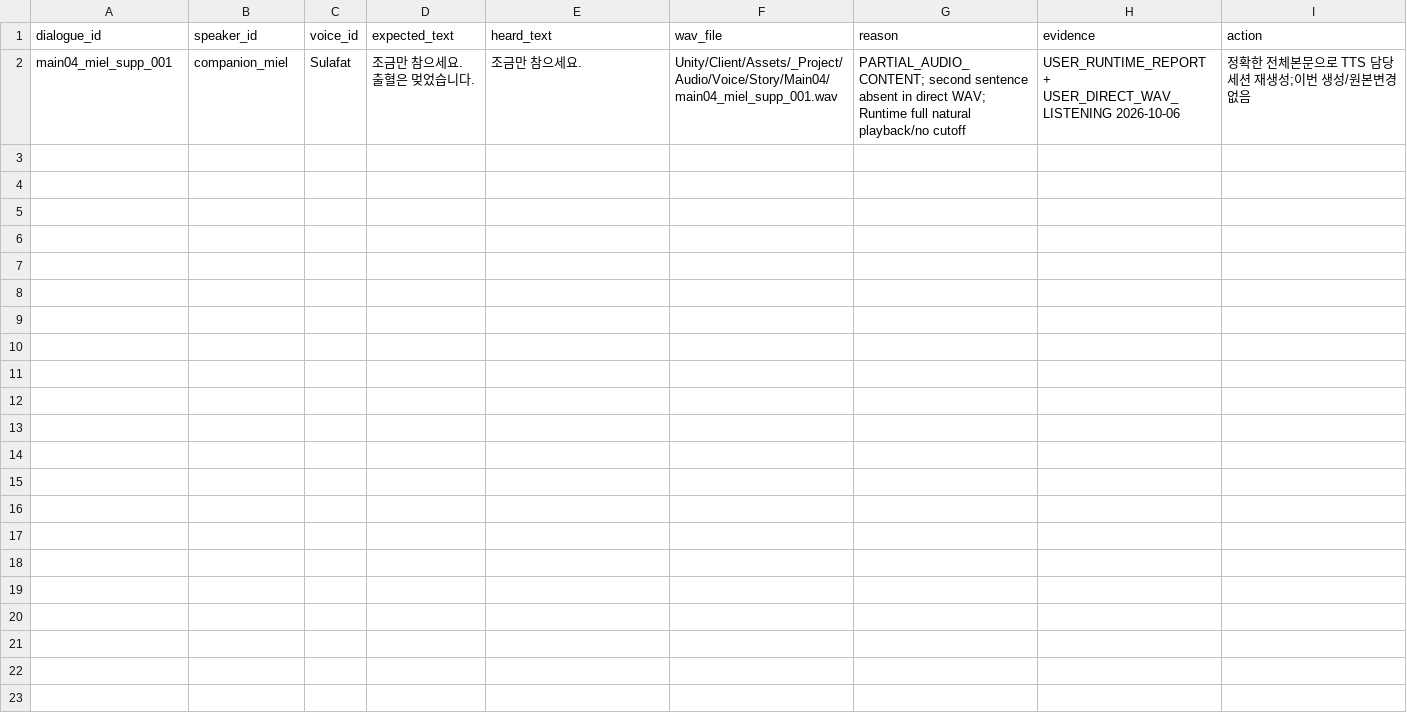
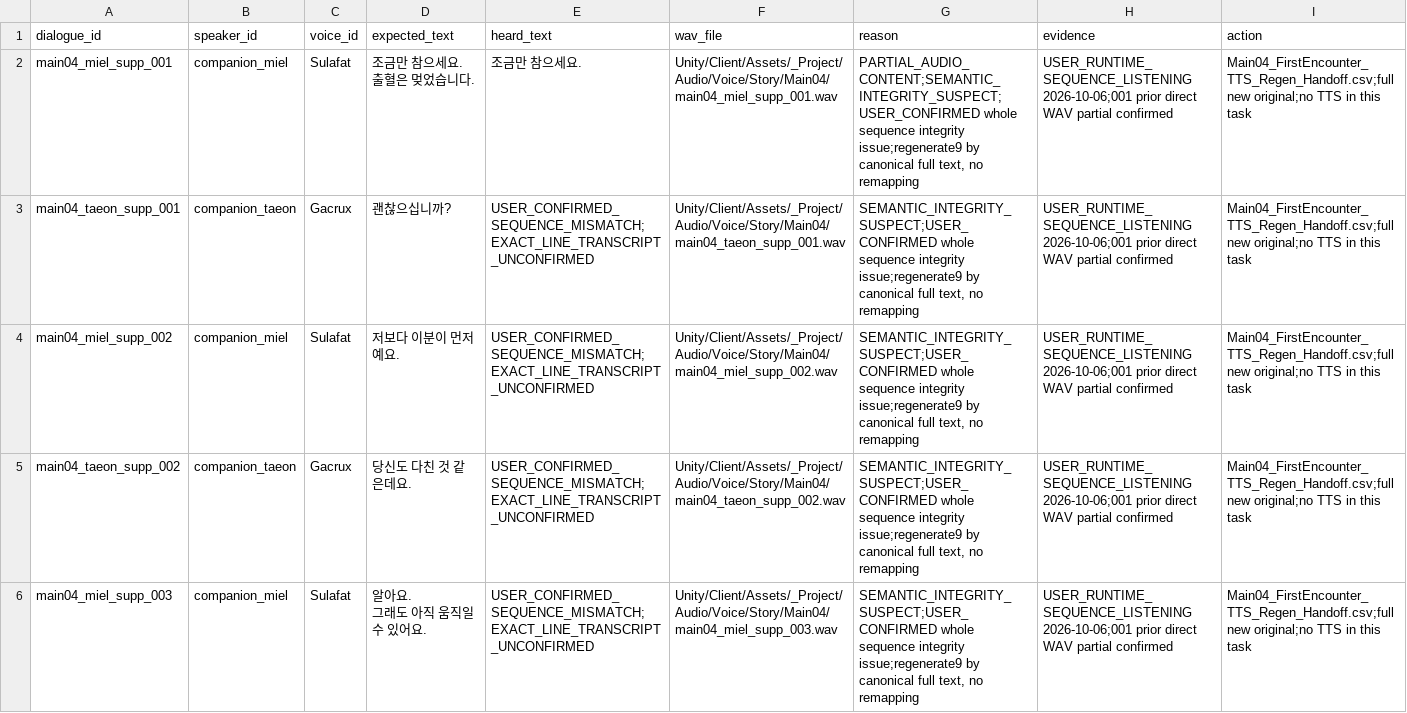
Before and after one commit to HappyPaul812/Project-Limitless, a CSV file: 문서/00_프로젝트/Story_Dialogue_TTS_REGEN_REQUIRED.csv, drawn as a sheet; only a part is shown; the diff covers the shown part only.

Commit message:
Docs: Main04 첫 조우 Voice9개 재생성 전달 및 PCM 교차감사

```diff
--- a/문서/00_프로젝트/Story_Dialogue_TTS_REGEN_REQUIRED.csv
+++ b/문서/00_프로젝트/Story_Dialogue_TTS_REGEN_REQUIRED.csv
@@ -1,3 +1,8 @@
 dialogue_id,speaker_id,voice_id,expected_text,heard_text,wav_file,reason,evidence,action
-main04_miel_supp_001,companion_miel,Sulafat,"조금만 참으세요.
-출혈은 멎었습니다.",조금만 참으세요.,Unity/Client/Assets/_Project/Audio/Voice/Story/Main04/main04_miel_supp_001.wav,PARTIAL_AUDIO_CONTENT; second sentence absent in direct WAV; Runtime full natural playback/no cutoff,USER_RUNTIME_REPORT + USER_DIRECT_WAV_LISTENING 2026-10-06,정확한 전체본문으로 TTS 담당 세션 재생성;이번 생성/원본변경 없음
+main04_miel_supp_001,companion_miel,Sulafat,"조금만 참으세요.
+출혈은 멎었습니다.",조금만 참으세요.,Unity/Client/Assets/_Project/Audio/Voice/Story/Main04/main04_miel_supp_001.wav,"PARTIAL_AUDIO_CONTENT;SEMANTIC_INTEGRITY_SUSPECT;USER_CONFIRMED whole sequence integrity issue;regenerate9 by canonical full text, no remapping",USER_RUNTIME_SEQUENCE_LISTENING 2026-10-06;001 prior direct WAV partial confirmed,Main04_FirstEncounter_TTS_Regen_Handoff.csv;full new original;no TTS in this task
+main04_taeon_supp_001,companion_taeon,Gacrux,괜찮으십니까?,USER_CONFIRMED_SEQUENCE_MISMATCH;EXACT_LINE_TRANSCRIPT_UNCONFIRMED,Unity/Client/Assets/_Project/Audio/Voice/Story/Main04/main04_taeon_supp_001.wav,"SEMANTIC_INTEGRITY_SUSPECT;USER_CONFIRMED whole sequence integrity issue;regenerate9 by canonical full text, no remapping",USER_RUNTIME_SEQUENCE_LISTENING 2026-10-06;001 prior direct WAV partial confirmed,Main04_FirstEncounter_TTS_Regen_Handoff.csv;full new original;no TTS in this task
+main04_miel_supp_002,companion_miel,Sulafat,저보다 이분이 먼저예요.,USER_CONFIRMED_SEQUENCE_MISMATCH;EXACT_LINE_TRANSCRIPT_UNCONFIRMED,Unity/Client/Assets/_Project/Audio/Voice/Story/Main04/main04_miel_supp_002.wav,"SEMANTIC_INTEGRITY_SUSPECT;USER_CONFIRMED whole sequence integrity issue;regenerate9 by canonical full text, no remapping",USER_RUNTIME_SEQUENCE_LISTENING 2026-10-06;001 prior direct WAV partial confirmed,Main04_FirstEncounter_TTS_Regen_Handoff.csv;full new original;no TTS in this task
+main04_taeon_supp_002,companion_taeon,Gacrux,당신도 다친 것 같은데요.,USER_CONFIRMED_SEQUENCE_MISMATCH;EXACT_LINE_TRANSCRIPT_UNCONFIRMED,Unity/Client/Assets/_Project/Audio/Voice/Story/Main04/main04_taeon_supp_002.wav,"SEMANTIC_INTEGRITY_SUSPECT;USER_CONFIRMED whole sequence integrity issue;regenerate9 by canonical full text, no remapping",USER_RUNTIME_SEQUENCE_LISTENING 2026-10-06;001 prior direct WAV partial confirmed,Main04_FirstEncounter_TTS_Regen_Handoff.csv;full new original;no TTS in this task
+main04_miel_supp_003,companion_miel,Sulafat,"알아요.
+그래도 아직 움직일 수 있어요.",USER_CONFIRMED_SEQUENCE_MISMATCH;EXACT_LINE_TRANSCRIPT_UNCONFIRMED,Unity/Client/Assets/_Project/Audio/Voice/Story/Main04/main04_miel_supp_003.wav,"SEMANTIC_INTEGRITY_SUSPECT;USER_CONFIRMED whole sequence integrity issue;regenerate9 by canonical full text, no remapping",USER_RUNTIME_SEQUENCE_LISTENING 2026-10-06;001 prior direct WAV partial confirmed,Main04_FirstEncounter_TTS_Regen_Handoff.csv;full new original;no TTS in this task
```
Also changed, not shown: 4 added rows elsewhere in this file, 문서/00_프로젝트/Miel_First_Encounter_Sequence_Audit.csv, 문서/00_프로젝트/Miel_First_Encounter_TTS_Handoff.csv, 11 other files.
